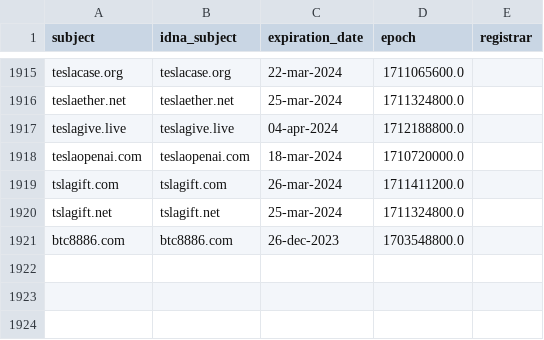
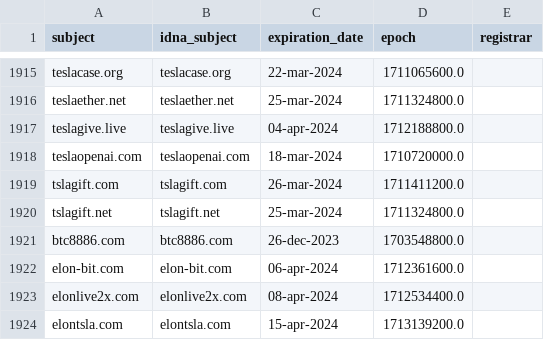
Before and after one commit to Ultimate-Hosts-Blacklist/quidsup_malicious-sites, a CSV file: .pyfunceble/whois.csv, drawn as a sheet; only a part is shown, gaps mark what is left out; the diff names each change by its address in the sheet, - before the commit and + after, or states it on an @@ line.

```diff
--- a/.pyfunceble/whois.csv
+++ b/.pyfunceble/whois.csv
+row 1922: elon-bit.com | elon-bit.com | 06-apr-2024 | 1712361600.0
+row 1923: elonlive2x.com | elonlive2x.com | 08-apr-2024 | 1712534400.0
+row 1924: elontsla.com | elontsla.com | 15-apr-2024 | 1713139200.0
```
Also changed, not shown: 14 other files.
